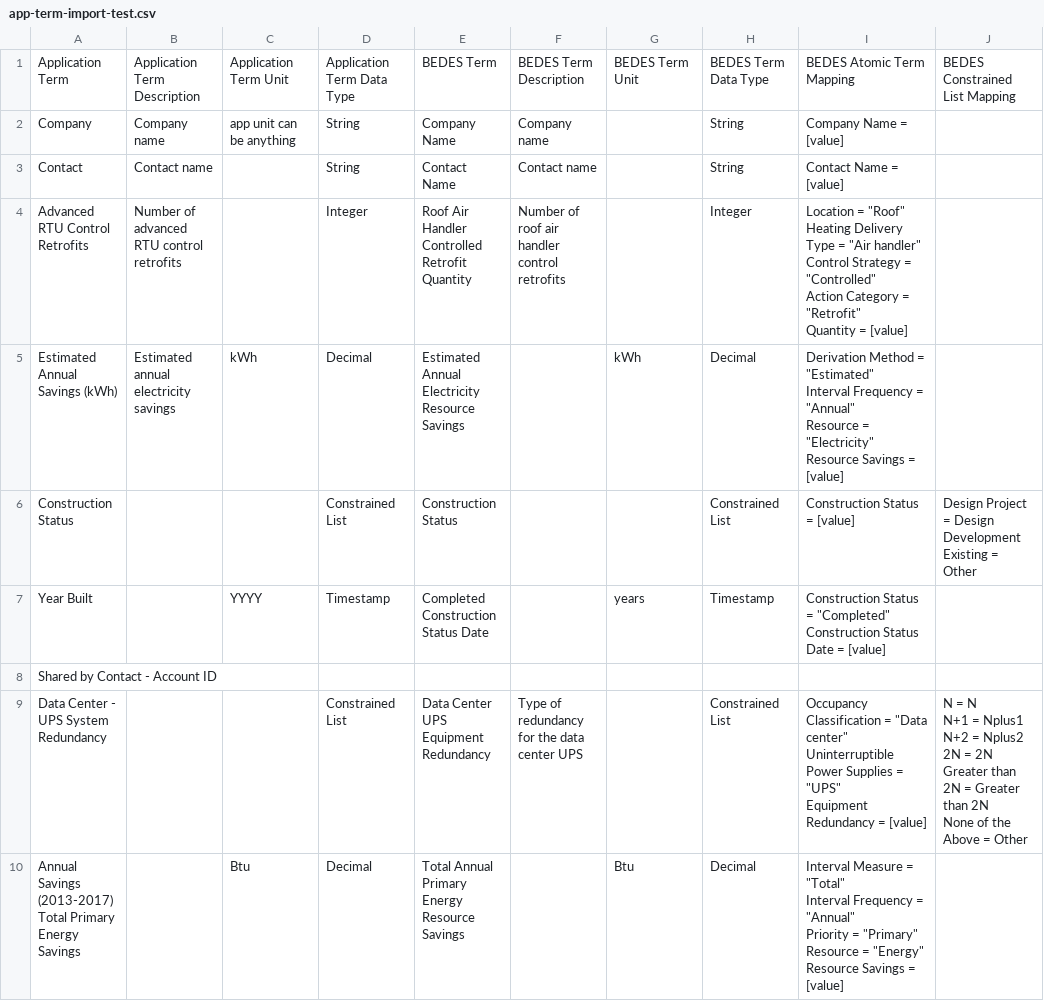
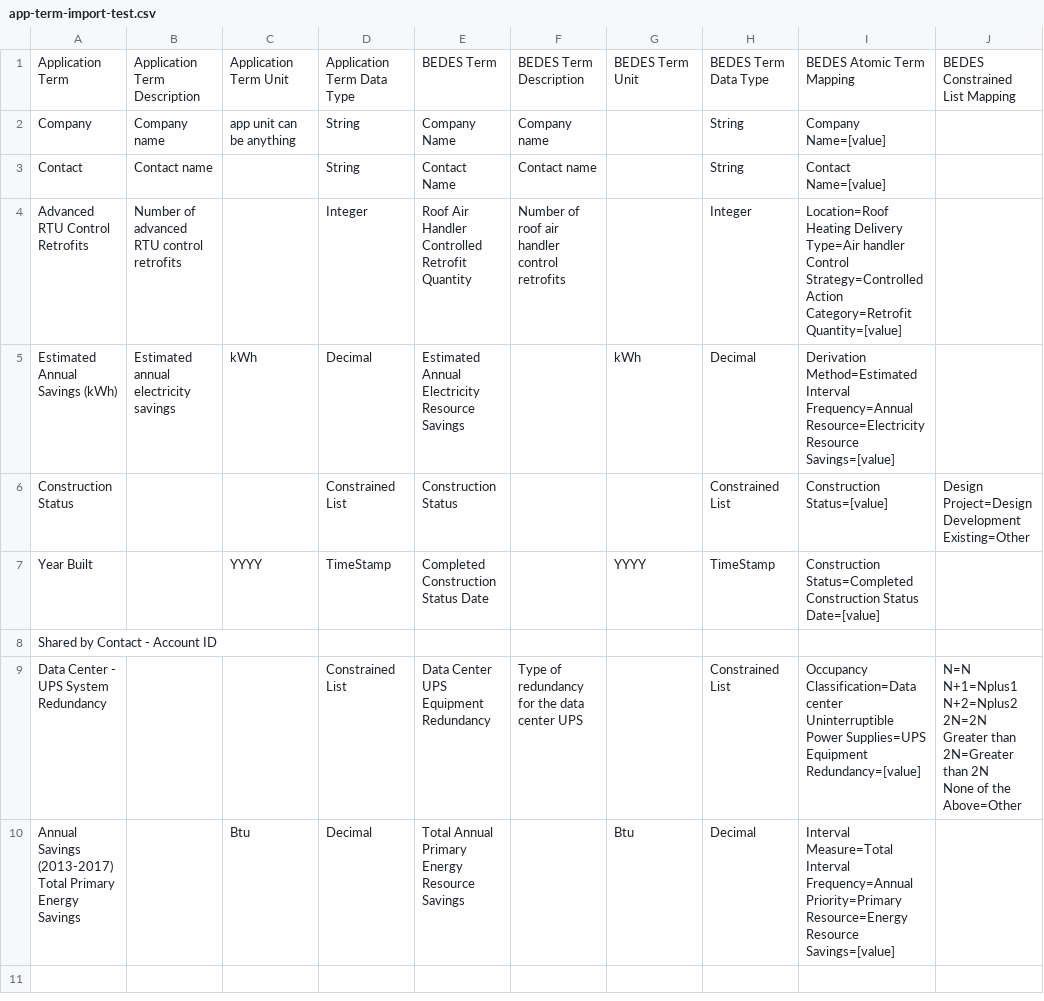
Before and after one commit to LBNL-ETA/BEDES-Manager, a CSV file: bedes-frontend/src/assets/app-term-import-test.csv, drawn as a sheet; only a part is shown; ↵ is a line break in a cell; the diff names each change by its address in the sheet, - before the commit and + after, or states it on an @@ line.

Commit message:
removed quotations

```diff
--- a/bedes-frontend/src/assets/app-term-import-test.csv
+++ b/bedes-frontend/src/assets/app-term-import-test.csv
-I2: Company Name = [value]
+I2: Company Name=[value]
-I3: Contact Name = [value]
+I3: Contact Name=[value]
-I4: Location = "Roof" ↵ Heating Delivery Type = "Air handler" ↵ Control Strategy = "Controlled" ↵ Action Category = "Retrofit" ↵ Quantity = [value]
+I4: Location=Roof ↵ Heating Delivery Type=Air handler ↵ Control Strategy=Controlled ↵ Action Category=Retrofit ↵ Quantity=[value]
-I5: Derivation Method = "Estimated" ↵ Interval Frequency = "Annual" ↵ Resource = "Electricity" ↵ Resource Savings = [value]
+I5: Derivation Method=Estimated ↵ Interval Frequency=Annual ↵ Resource=Electricity ↵ Resource Savings=[value]
-I6: Construction Status = [value]
+I6: Construction Status=[value]
-J6: Design Project = Design Development ↵ Existing = Other
+J6: Design Project=Design Development ↵ Existing=Other
-D7: Timestamp
+D7: TimeStamp
-G7: years
+G7: YYYY
-H7: Timestamp
+H7: TimeStamp
-I7: Construction Status = "Completed" ↵ Construction Status Date = [value]
+I7: Construction Status=Completed ↵ Construction Status Date=[value]
-I9: Occupancy Classification = "Data center" ↵ Uninterruptible Power Supplies = "UPS" ↵ Equipment Redundancy = [value]
+I9: Occupancy Classification=Data center ↵ Uninterruptible Power Supplies=UPS ↵ Equipment Redundancy=[value]
-J9: N = N ↵ N+1 = Nplus1 ↵ N+2 = Nplus2 ↵ 2N = 2N ↵ Greater than 2N = Greater than 2N ↵ None of the Above = Other
+J9: N=N ↵ N+1=Nplus1 ↵ N+2=Nplus2 ↵ 2N=2N ↵ Greater than 2N=Greater than 2N ↵ None of the Above=Other
-I10: Interval Measure = "Total" ↵ Interval Frequency = "Annual" ↵ Priority = "Primary" ↵ Resource = "Energy" ↵ Resource Savings = [value]
+I10: Interval Measure=Total ↵ Interval Frequency=Annual ↵ Priority=Primary ↵ Resource=Energy ↵ Resource Savings=[value]
```
